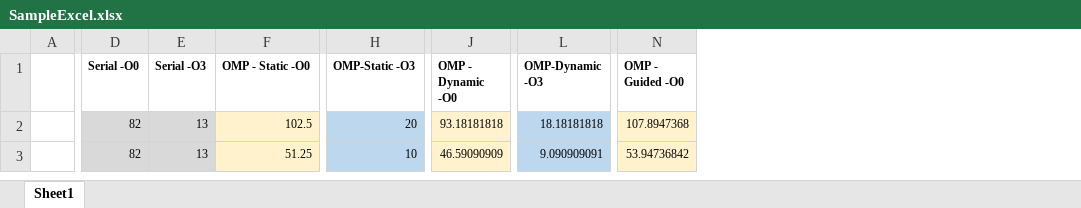
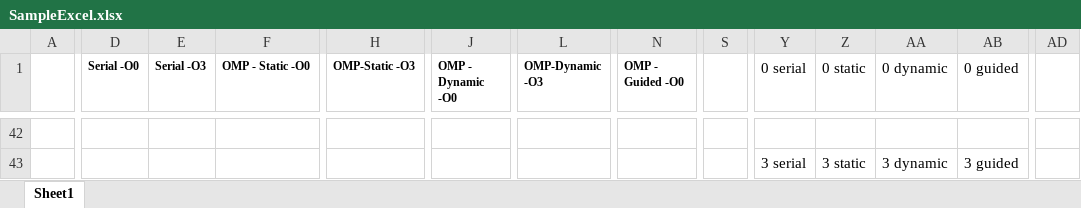
Before and after one commit to Larkoss/epl325hw2, an Excel workbook: SampleExcel.xlsx, sheet Sheet1, drawn as a sheet; only a part is shown, gaps mark what is left out; values as stored, in another font and other column widths than the file's, no borders; charts and pictures not drawn; addresses are those after the commit; rows hold the shown columns only; the diff covers the shown part only; the diff names each change by its address in the sheet, - before the commit and + after, or states it on an @@ line.

```diff
--- a/SampleExcel.xlsx (sheet Sheet1)
+++ b/SampleExcel.xlsx (sheet Sheet1)
+column S, empty
+column Y (0 serial), row 43: 3 serial
+column Z (0 static), row 43: 3 static
+column AA (0 dynamic), row 43: 3 dynamic
+column AB (0 guided), row 43: 3 guided
+column AD, empty
-row 42:  | 82 | 13 | 102.5 | 20 | 93.18181818 | 18.18181818 | 107.8947368
+row 42: (empty)
-D42:E43 fill: #D9D9D9
+D42:E43 fill: none
-F42:F43 fill: #FFF2CC
+F42:F43 fill: none
-H42:H43 fill: #BDD7EE
+H42:H43 fill: none
-J42:J43 fill: #FFF2CC
+J42:J43 fill: none
-L42:L43 fill: #BDD7EE
+L42:L43 fill: none
-N42:N43 fill: #FFF2CC
+N42:N43 fill: none
-D43 (Serial -O0): 82
+D43 (Serial -O0): (empty)
-E43 (Serial -O3): 13
+E43 (Serial -O3): (empty)
-F43 (OMP - Static -O0): 51.25
+F43 (OMP - Static -O0): (empty)
-H43 (OMP-Static -O3): 10
+H43 (OMP-Static -O3): (empty)
-J43 (OMP - Dynamic -O0): 46.59090909
+J43 (OMP - Dynamic -O0): (empty)
-L43 (OMP-Dynamic -O3): 9.090909091
+L43 (OMP-Dynamic -O3): (empty)
-N43 (OMP - Guided -O0): 53.94736842
+N43 (OMP - Guided -O0): (empty)
```
Also changed, not shown: 42 added rows, 7 added columns, 617 edited cells and cell formats elsewhere in this sheet, charts or pictures, 17 other files.
